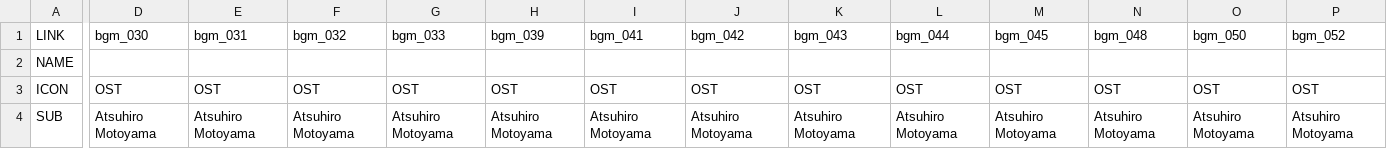
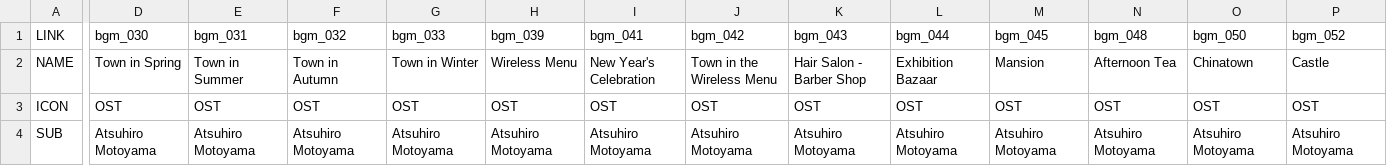
Before and after one commit to vjdyofficial/MusicStore, a CSV file: ContentLists/others_stylesavvy-ds.csv, drawn as a sheet; only a part is shown, gaps mark what is left out; the diff covers the shown part only; the diff names each change by its address in the sheet, - before the commit and + after, or states it on an @@ line.

Commit message:
Update others_stylesavvy-ds.csv

```diff
--- a/ContentLists/others_stylesavvy-ds.csv
+++ b/ContentLists/others_stylesavvy-ds.csv
-D2 (bgm_030): (empty)
+D2 (bgm_030): Town in Spring
-E2 (bgm_031): (empty)
+E2 (bgm_031): Town in Summer
-F2 (bgm_032): (empty)
+F2 (bgm_032): Town in Autumn
-G2 (bgm_033): (empty)
+G2 (bgm_033): Town in Winter
-H2 (bgm_039): (empty)
+H2 (bgm_039): Wireless Menu
-I2 (bgm_041): (empty)
+I2 (bgm_041): New Year's Celebration
-J2 (bgm_042): (empty)
+J2 (bgm_042): Town in the Wireless Menu
-K2 (bgm_043): (empty)
+K2 (bgm_043): Hair Salon - Barber Shop
-L2 (bgm_044): (empty)
+L2 (bgm_044): Exhibition Bazaar
-M2 (bgm_045): (empty)
+M2 (bgm_045): Mansion
-N2 (bgm_048): (empty)
+N2 (bgm_048): Afternoon Tea
-O2 (bgm_050): (empty)
+O2 (bgm_050): Chinatown
-P2 (bgm_052): (empty)
+P2 (bgm_052): Castle
```
Also changed, not shown: 5 edited cells elsewhere in this file.
